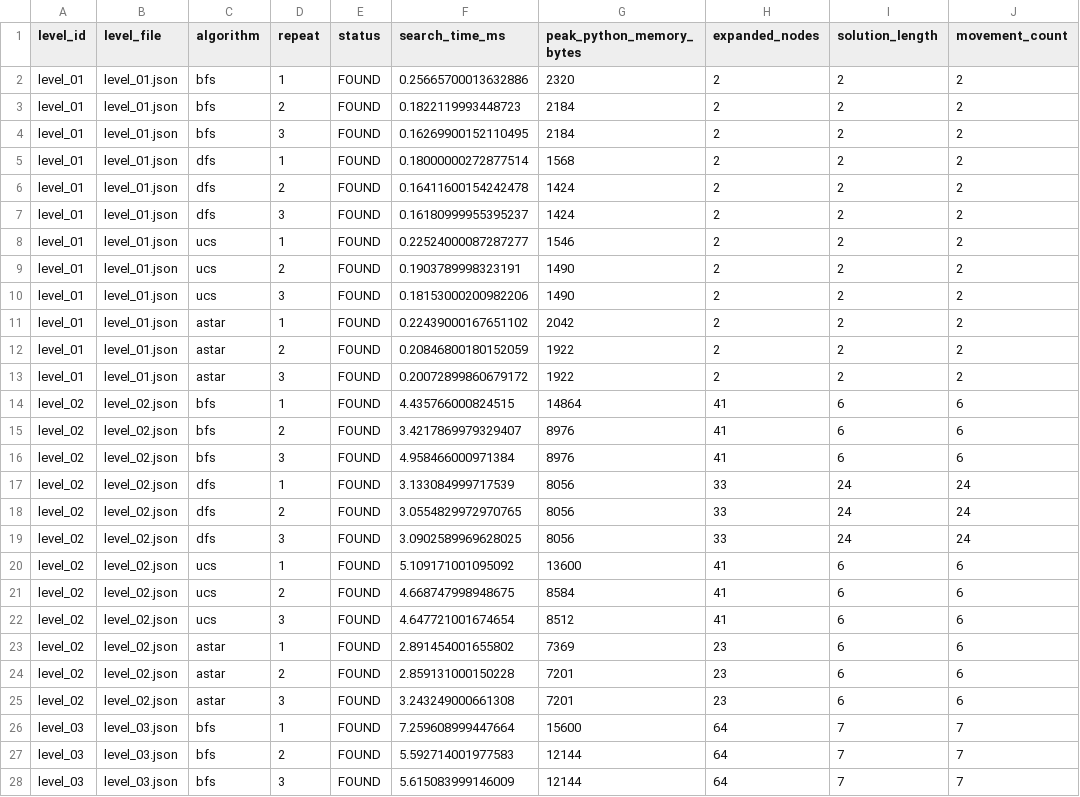
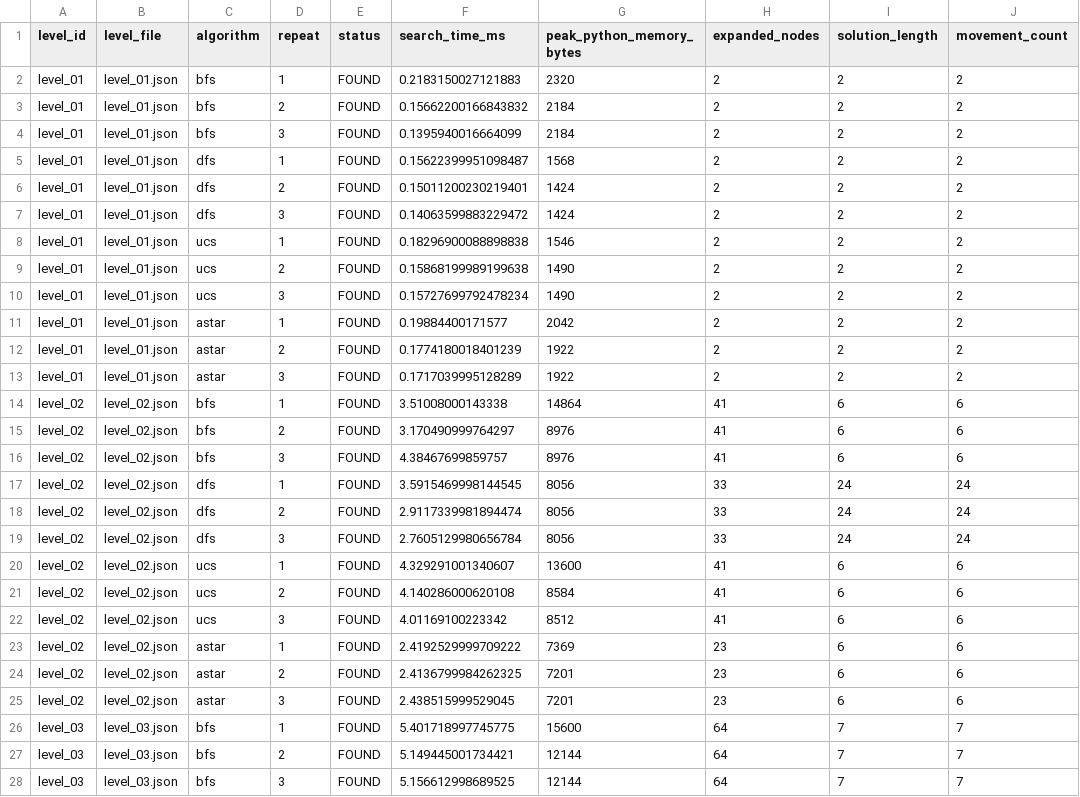
Before and after one commit to Tri2k6/LAB_CSAI_Report, a CSV file: data/benchmark_runs.csv, drawn as a sheet; only a part is shown; the diff covers the shown part only; the diff names each change by its address in the sheet, - before the commit and + after, or states it on an @@ line.

Commit message:
Refresh report with latest main benchmark

```diff
--- a/data/benchmark_runs.csv
+++ b/data/benchmark_runs.csv
-F2 (search_time_ms): 0.25665700013632886
+F2 (search_time_ms): 0.2183150027121883
-F3 (search_time_ms): 0.1822119993448723
+F3 (search_time_ms): 0.15662200166843832
-F4 (search_time_ms): 0.16269900152110495
+F4 (search_time_ms): 0.1395940016664099
-F5 (search_time_ms): 0.18000000272877514
+F5 (search_time_ms): 0.15622399951098487
-F6 (search_time_ms): 0.16411600154242478
+F6 (search_time_ms): 0.15011200230219401
-F7 (search_time_ms): 0.16180999955395237
+F7 (search_time_ms): 0.14063599883229472
-F8 (search_time_ms): 0.22524000087287277
+F8 (search_time_ms): 0.18296900088898838
-F9 (search_time_ms): 0.1903789998323191
+F9 (search_time_ms): 0.15868199989199638
-F10 (search_time_ms): 0.18153000200982206
+F10 (search_time_ms): 0.15727699792478234
-F11 (search_time_ms): 0.22439000167651102
+F11 (search_time_ms): 0.19884400171577
-F12 (search_time_ms): 0.20846800180152059
+F12 (search_time_ms): 0.1774180018401239
-F13 (search_time_ms): 0.20072899860679172
+F13 (search_time_ms): 0.1717039995128289
-F14 (search_time_ms): 4.435766000824515
+F14 (search_time_ms): 3.51008000143338
-F15 (search_time_ms): 3.4217869979329407
+F15 (search_time_ms): 3.170490999764297
-F16 (search_time_ms): 4.958466000971384
+F16 (search_time_ms): 4.38467699859757
-F17 (search_time_ms): 3.133084999717539
+F17 (search_time_ms): 3.5915469998144545
-F18 (search_time_ms): 3.0554829972970765
+F18 (search_time_ms): 2.9117339981894474
-F19 (search_time_ms): 3.0902589969628025
+F19 (search_time_ms): 2.7605129980656784
-F20 (search_time_ms): 5.109171001095092
+F20 (search_time_ms): 4.329291001340607
-F21 (search_time_ms): 4.668747998948675
+F21 (search_time_ms): 4.140286000620108
-F22 (search_time_ms): 4.647721001674654
+F22 (search_time_ms): 4.01169100223342
-F23 (search_time_ms): 2.891454001655802
+F23 (search_time_ms): 2.4192529999709222
-F24 (search_time_ms): 2.859131000150228
+F24 (search_time_ms): 2.4136799984262325
-F25 (search_time_ms): 3.243249000661308
+F25 (search_time_ms): 2.438515999529045
-F26 (search_time_ms): 7.259608999447664
+F26 (search_time_ms): 5.401718997745775
-F27 (search_time_ms): 5.592714001977583
+F27 (search_time_ms): 5.149445001734421
-F28 (search_time_ms): 5.615083999146009
+F28 (search_time_ms): 5.156612998689525
```
Also changed, not shown: 157 edited cells elsewhere in this file, data/benchmark_summary.csv, 11 other files.
